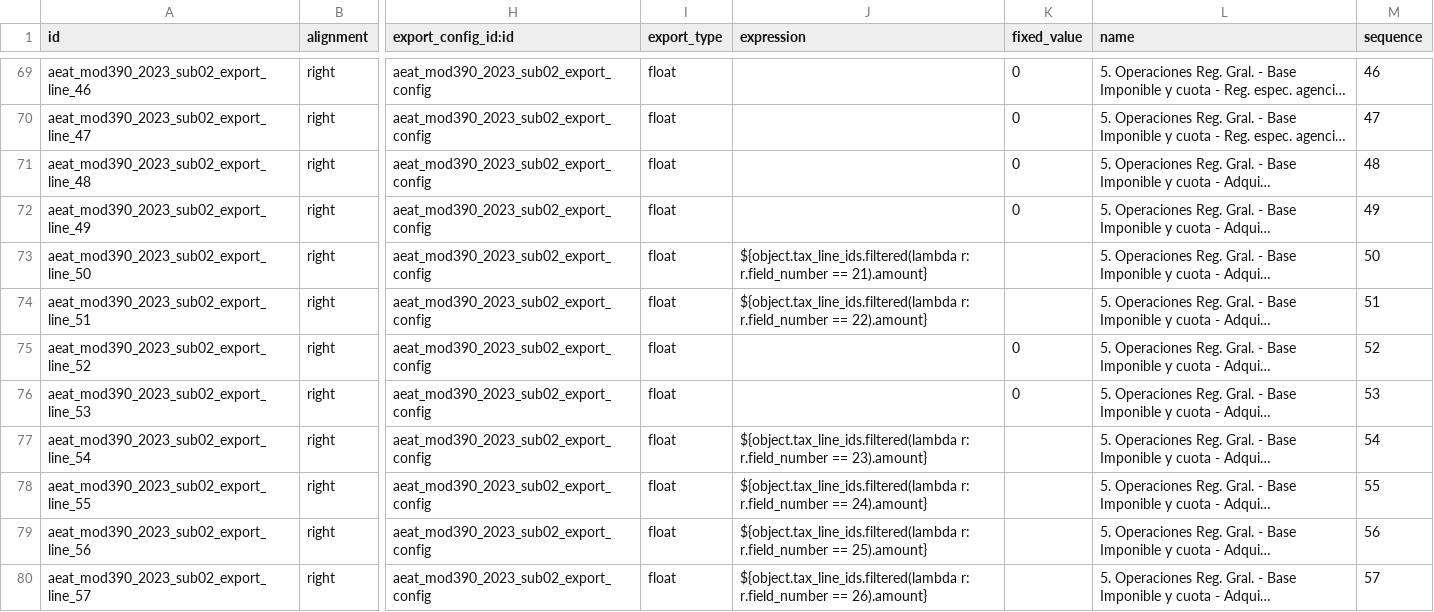
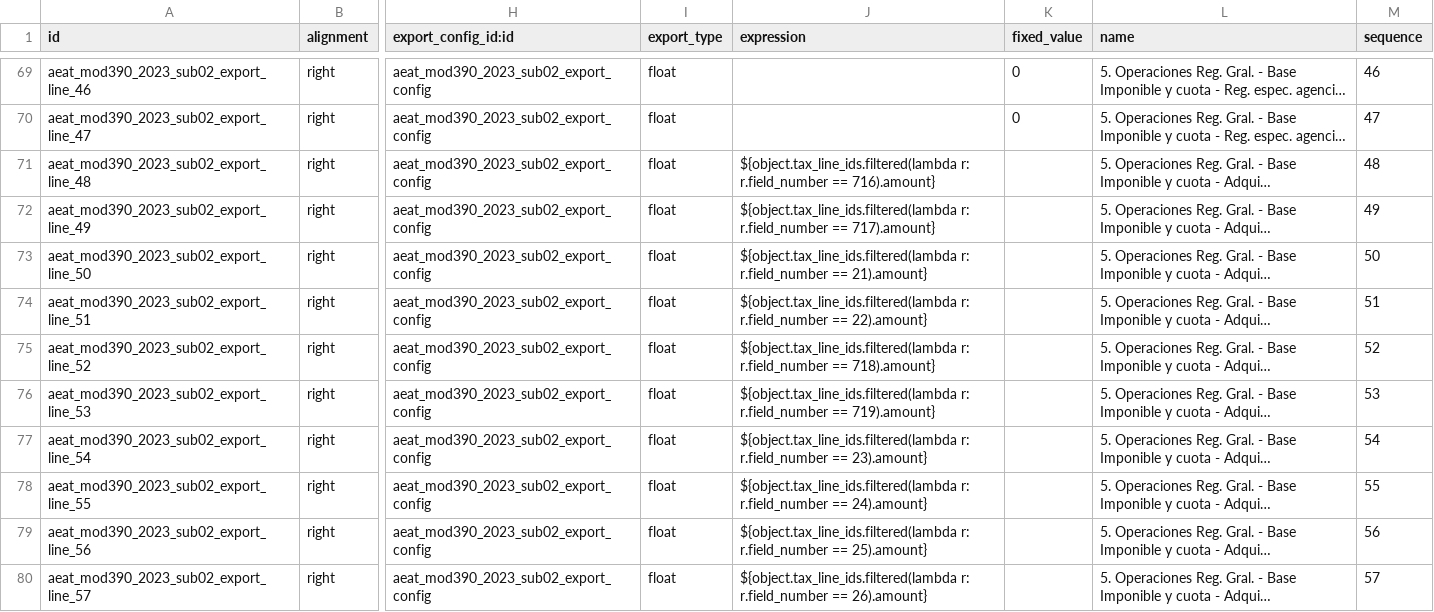
Before and after one commit to OCA/l10n-spain, a CSV file: l10n_es_aeat_mod390/data/2023/aeat.model.export.config.line.csv, drawn as a sheet; only a part is shown, gaps mark what is left out; long unchanged cells end in …; the diff covers the shown part only; the diff names each change by its address in the sheet, - before the commit and + after, or states it on an @@ line.

Commit message:
[IMP] l10n_es_aeat_mod390: Include new food taxes
TT47342

Co-Authored-By: Pedro M. Baeza <pedro.baeza@tecnativa.com>

```diff
--- a/l10n_es_aeat_mod390/data/2023/aeat.model.export.config.line.csv
+++ b/l10n_es_aeat_mod390/data/2023/aeat.model.export.config.line.csv
-J71 (expression): (empty)
+J71 (expression): ${object.tax_line_ids.filtered(lambda r: r.field_number == 716).amount}
-K71:K72 (fixed_value): 0
+K71:K72 (fixed_value): (empty)
-J72 (expression): (empty)
+J72 (expression): ${object.tax_line_ids.filtered(lambda r: r.field_number == 717).amount}
-J75 (expression): (empty)
+J75 (expression): ${object.tax_line_ids.filtered(lambda r: r.field_number == 718).amount}
-K75:K76 (fixed_value): 0
+K75:K76 (fixed_value): (empty)
-J76 (expression): (empty)
+J76 (expression): ${object.tax_line_ids.filtered(lambda r: r.field_number == 719).amount}
```
Also changed, not shown: 12 edited cells elsewhere in this file, l10n_es_aeat_mod390/data/2022/aeat.model.export.config.line.csv, 5 other files.
